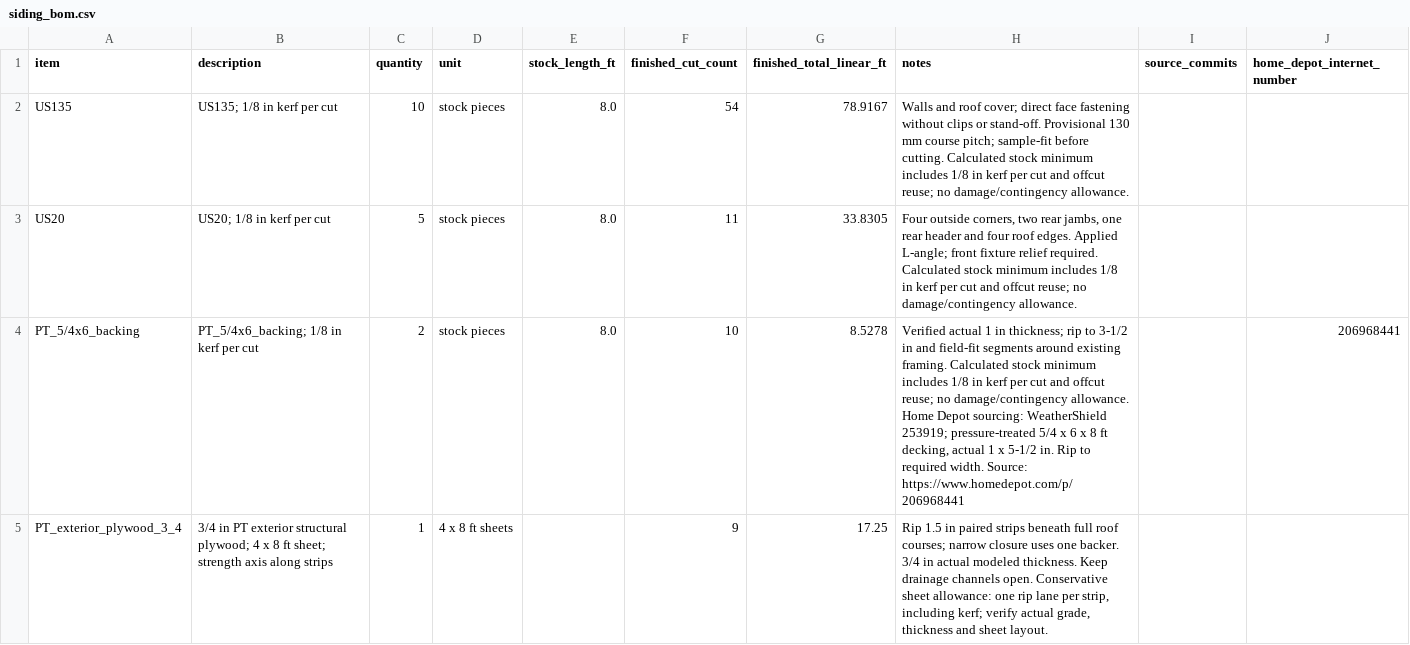
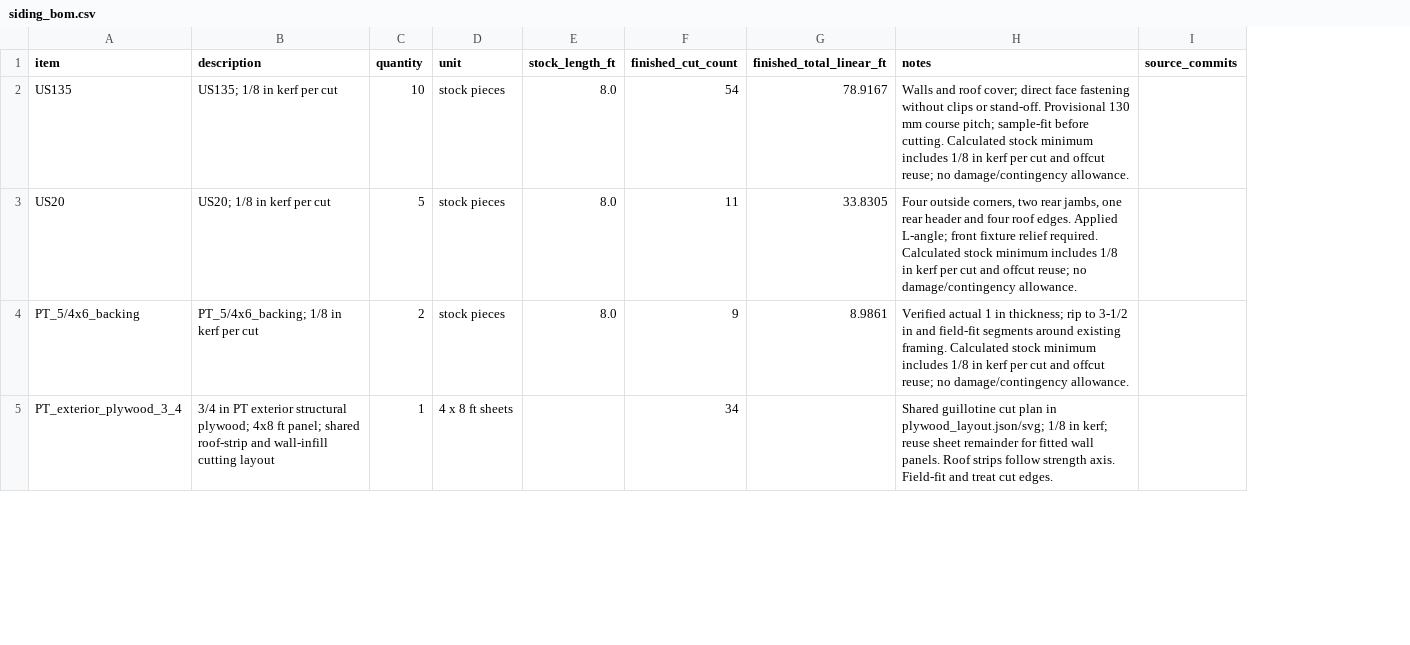
Before and after one commit to ditdafivo/ev-charger-enclosure, a CSV file: siding_bom.csv, drawn as a sheet; only a part is shown; removed rows and columns are numbered as before the commit, all else as after; the diff covers the shown part only; the diff names each change by its address in the sheet, - before the commit and + after, or states it on an @@ line.

Commit message:
Add fitted wall infill and shared plywood layout
Fit recessed plywood panels between permanent framing and backing,
with upper front panels replacing the address-number support board.
Remove the ceiling panel to preserve future tambour access.

Plan roof strips and wall infill from shared sheet stock, including
kerfs, offcuts, optional small panels, and JSON/SVG cutting layouts.
Update fabrication records, purchasing quantities, installation
instructions, and tests for the revised enclosure.

Stage tracked changes automatically in the commit-and-push skill;
request file choices only for untracked paths.

```diff
--- a/siding_bom.csv
+++ b/siding_bom.csv
-column J (home_depot_internet_number), row 4: 206968441
-F4 (finished_cut_count): 10
+F4 (finished_cut_count): 9
-G4 (finished_total_linear_ft): 8.5278
+G4 (finished_total_linear_ft): 8.9861
-H4 (notes): …damage/contingency allowance. Home Depot sourcing: WeatherShield 253919; pressure-treated 5/4 x 6 x 8 ft decking, actual 1 x 5-1/2 in. Rip to required width. Source: https://www.homedepot.com/p/206968441
+H4 (notes): …damage/contingency allowance.
-B5 (description): …structural plywood; 4 x 8 ft sheet; strength axis along strips
+B5 (description): …structural plywood; 4x8 ft panel; shared roof-strip and wall-infill cutting layout
-F5 (finished_cut_count): 9
+F5 (finished_cut_count): 34
-G5 (finished_total_linear_ft): 17.25
+G5 (finished_total_linear_ft): (empty)
-H5 (notes): Rip 1.5 in paired strips beneath full roof courses; narrow closure uses one backer. 3/4 in actual modeled thickness. Keep drainage channels open. Conservative sheet allowance: one rip lane per strip, including kerf; verify actual grade, thickness and sheet layout.
+H5 (notes): Shared guillotine cut plan in plywood_layout.json/svg; 1/8 in kerf; reuse sheet remainder for fitted wall panels. Roof strips follow strength axis. Field-fit and treat cut edges.
```
Also changed, not shown: 1 added row, 1 removed row and 7 edited cells elsewhere in this file, 12 other files.
